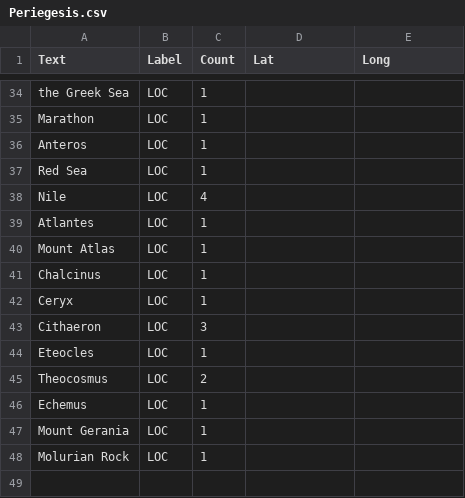
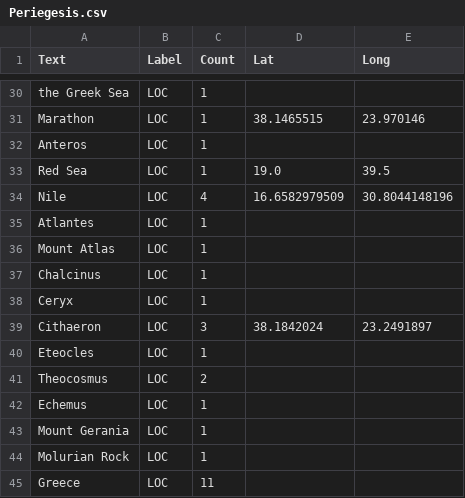
Before and after one commit to kmuhle/IntroDH, a CSV file: Periegesis.csv, drawn as a sheet; only a part is shown, gaps mark what is left out; addresses are those after the commit; the diff covers the shown part only; the diff names each change by its address in the sheet, - before the commit and + after, or states it on an @@ line.

Commit message:
added lat longs

```diff
--- a/Periegesis.csv
+++ b/Periegesis.csv
-D31 (Lat): (empty)
+D31 (Lat): 38.1465515
-E31 (Long): (empty)
+E31 (Long): 23.970146
-D33 (Lat): (empty)
+D33 (Lat): 19.0
-E33 (Long): (empty)
+E33 (Long): 39.5
-D34 (Lat): (empty)
+D34 (Lat): 16.6582979509
-E34 (Long): (empty)
+E34 (Long): 30.8044148196
-D39 (Lat): (empty)
+D39 (Lat): 38.1842024
-E39 (Long): (empty)
+E39 (Long): 23.2491897
+row 45: Greece | LOC | 11
```
Also changed, not shown: 4 removed rows and 20 edited cells elsewhere in this file.
